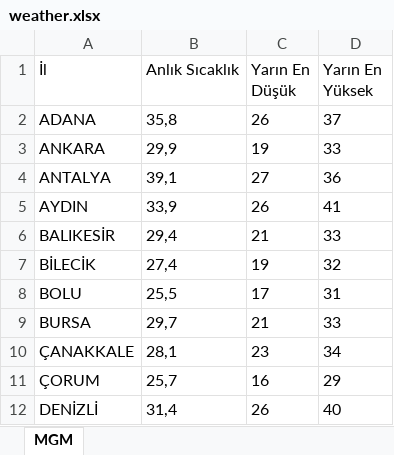
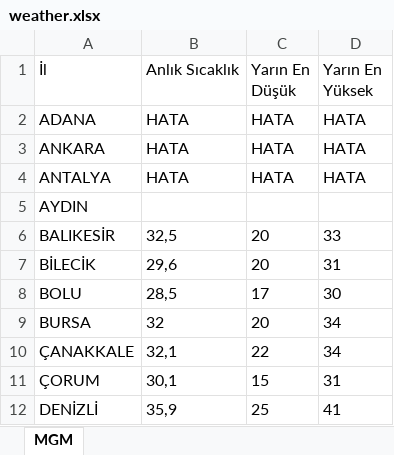
Before and after one commit to ekingunindi1-web/mgm-weather-reader, an Excel workbook: weather.xlsx, sheet MGM, drawn as a sheet; only a part is shown; values as stored, in another font and other column widths than the file's, no borders; the diff covers the shown part only; the diff names each change by its address in the sheet, - before the commit and + after, or states it on an @@ line.

```diff
--- a/weather.xlsx (sheet MGM)
+++ b/weather.xlsx (sheet MGM)
-B2 (Anlık Sıcaklık): 35,8
+B2 (Anlık Sıcaklık): HATA
-C2 (Yarın En Düşük): 26
+C2 (Yarın En Düşük): HATA
-D2 (Yarın En Yüksek): 37
+D2 (Yarın En Yüksek): HATA
-B3 (Anlık Sıcaklık): 29,9
+B3 (Anlık Sıcaklık): HATA
-C3 (Yarın En Düşük): 19
+C3 (Yarın En Düşük): HATA
-D3 (Yarın En Yüksek): 33
+D3 (Yarın En Yüksek): HATA
-B4 (Anlık Sıcaklık): 39,1
+B4 (Anlık Sıcaklık): HATA
-C4 (Yarın En Düşük): 27
+C4 (Yarın En Düşük): HATA
-D4 (Yarın En Yüksek): 36
+D4 (Yarın En Yüksek): HATA
-B5 (Anlık Sıcaklık): 33,9
+B5 (Anlık Sıcaklık): (empty)
-C5 (Yarın En Düşük): 26
+C5 (Yarın En Düşük): (empty)
-D5 (Yarın En Yüksek): 41
+D5 (Yarın En Yüksek): (empty)
-B6 (Anlık Sıcaklık): 29,4
+B6 (Anlık Sıcaklık): 32,5
-C6 (Yarın En Düşük): 21
+C6 (Yarın En Düşük): 20
-B7 (Anlık Sıcaklık): 27,4
+B7 (Anlık Sıcaklık): 29,6
-C7 (Yarın En Düşük): 19
+C7 (Yarın En Düşük): 20
-D7 (Yarın En Yüksek): 32
+D7 (Yarın En Yüksek): 31
-B8 (Anlık Sıcaklık): 25,5
+B8 (Anlık Sıcaklık): 28,5
-D8 (Yarın En Yüksek): 31
+D8 (Yarın En Yüksek): 30
-B9 (Anlık Sıcaklık): 29,7
+B9 (Anlık Sıcaklık): 32
-C9 (Yarın En Düşük): 21
+C9 (Yarın En Düşük): 20
-D9 (Yarın En Yüksek): 33
+D9 (Yarın En Yüksek): 34
-B10 (Anlık Sıcaklık): 28,1
+B10 (Anlık Sıcaklık): 32,1
-C10 (Yarın En Düşük): 23
+C10 (Yarın En Düşük): 22
-B11 (Anlık Sıcaklık): 25,7
+B11 (Anlık Sıcaklık): 30,1
-C11 (Yarın En Düşük): 16
+C11 (Yarın En Düşük): 15
-D11 (Yarın En Yüksek): 29
+D11 (Yarın En Yüksek): 31
-B12 (Anlık Sıcaklık): 31,4
+B12 (Anlık Sıcaklık): 35,9
-C12 (Yarın En Düşük): 26
+C12 (Yarın En Düşük): 25
-D12 (Yarın En Yüksek): 40
+D12 (Yarın En Yüksek): 41
```
Also changed, not shown: 51 edited cells elsewhere in this sheet.
